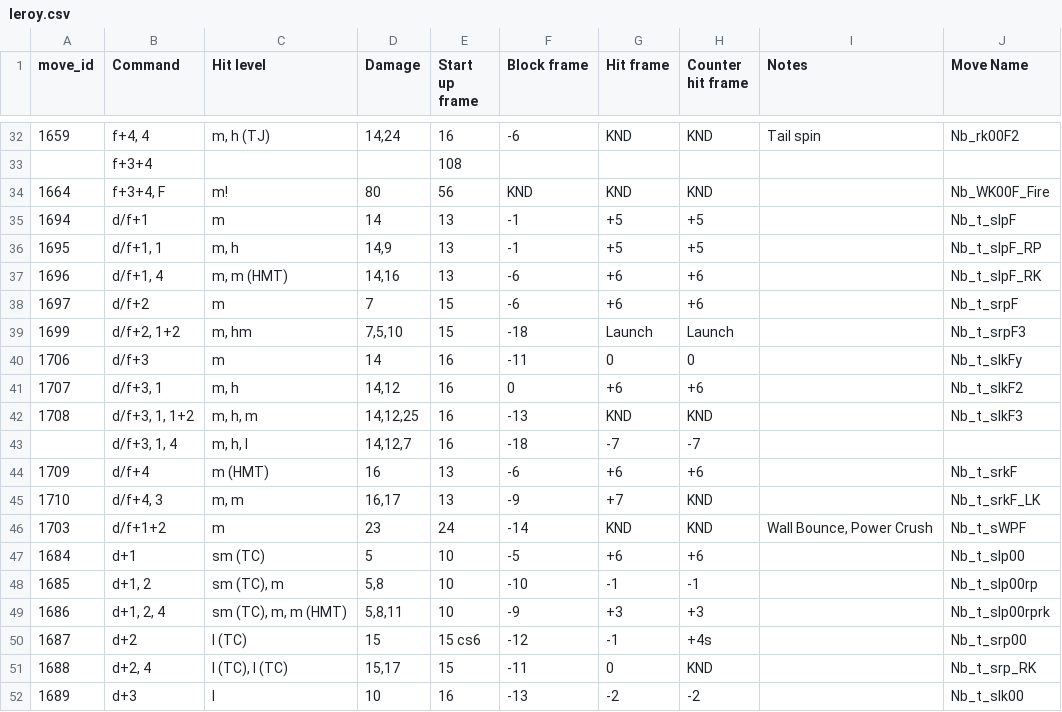
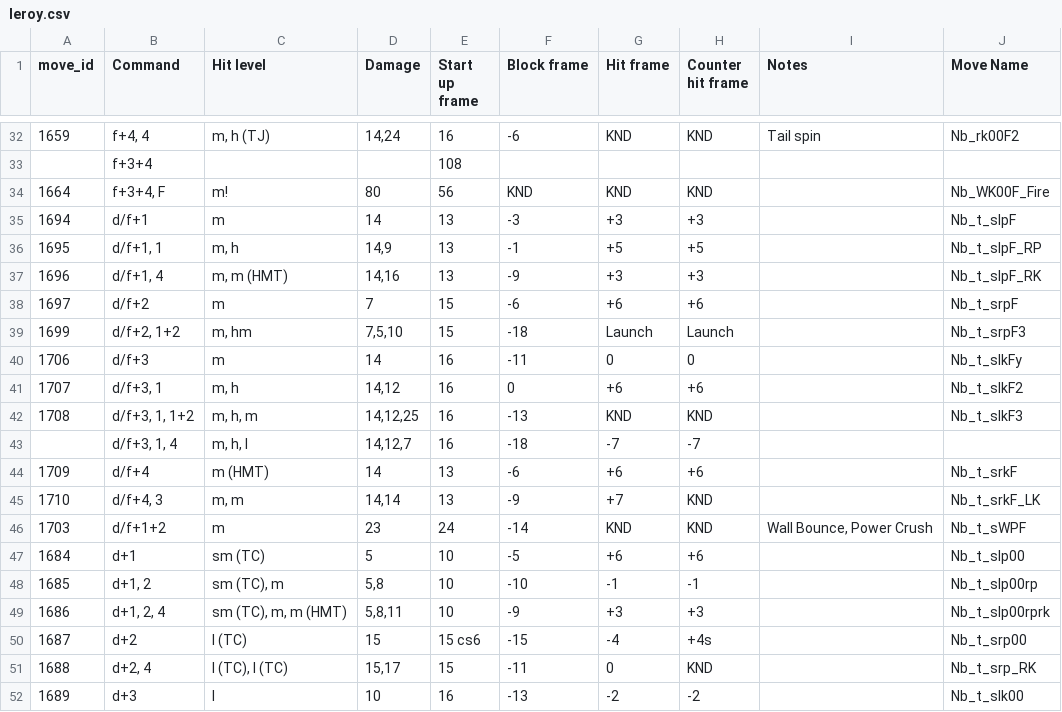
Before and after one commit to dcep93/TekkenBot, a CSV file: assets/database/leroy.csv, drawn as a sheet; only a part is shown, gaps mark what is left out.

```diff
--- a/assets/database/leroy.csv
+++ b/assets/database/leroy.csv
@@ -34,5 +34,5 @@ move_id	Command	Hit level	Damage	Start up frame	Block frame	Hit frame	Counter hi
 1664	f+3+4, F	m!	80	56	KND	KND	KND		Nb_WK00F_Fire
-1694	d/f+1	m	14	13	-1	+5	+5		Nb_t_slpF
+1694	d/f+1	m	14	13	-3	+3	+3		Nb_t_slpF
 1695	d/f+1, 1	m, h	14,9	13	-1	+5	+5		Nb_t_slpF_RP
-1696	d/f+1, 4	m, m (HMT)	14,16	13	-6	+6	+6		Nb_t_slpF_RK
+1696	d/f+1, 4	m, m (HMT)	14,16	13	-9	+3	+3		Nb_t_slpF_RK
 1697	d/f+2	m	7	15	-6	+6	+6		Nb_t_srpF
@@ -43,4 +43,4 @@ move_id	Command	Hit level	Damage	Start up frame	Block frame	Hit frame	Counter hi
 	d/f+3, 1, 4	m, h, l	14,12,7	16	-18	-7	-7	
-1709	d/f+4	m (HMT)	16	13	-6	+6	+6		Nb_t_srkF
-1710	d/f+4, 3	m, m	16,17	13	-9	+7	KND		Nb_t_srkF_LK
+1709	d/f+4	m (HMT)	14	13	-6	+6	+6		Nb_t_srkF
+1710	d/f+4, 3	m, m	14,14	13	-9	+7	KND		Nb_t_srkF_LK
 1703	d/f+1+2	m	23	24	-14	KND	KND	Wall Bounce, Power Crush	Nb_t_sWPF
@@ -49,3 +49,3 @@ move_id	Command	Hit level	Damage	Start up frame	Block frame	Hit frame	Counter hi
 1686	d+1, 2, 4	sm (TC), m, m (HMT)	5,8,11	10	-9	+3	+3		Nb_t_slp00rprk
-1687	d+2	l (TC)	15	15 cs6	-12	-1	+4s		Nb_t_srp00
+1687	d+2	l (TC)	15	15 cs6	-15	-4	+4s		Nb_t_srp00
 1688	d+2, 4	l (TC), l (TC)	15,17	15	-11	0	KND		Nb_t_srp_RK
```
Also changed, not shown: assets/database/eliza.csv, assets/database/gigas.csv, 2 other files.
